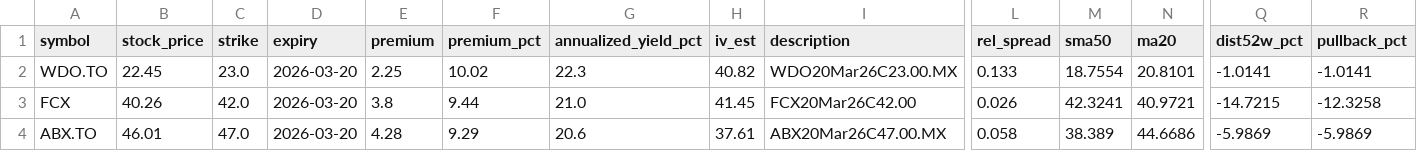
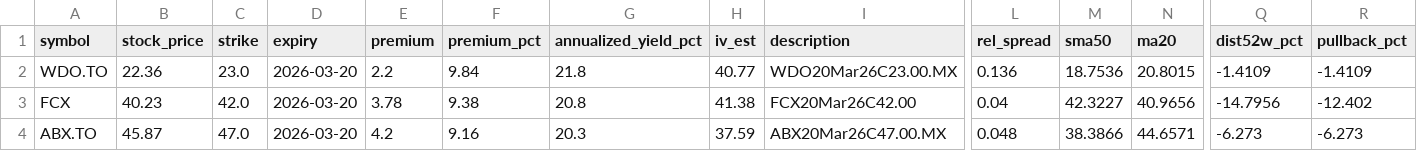
Before and after one commit to mingchen112001-crypto/csv-dashboard, a CSV file: data/best_option.csv, drawn as a sheet; only a part is shown, gaps mark what is left out; the diff covers the shown part only; the diff names each change by its address in the sheet, - before the commit and + after, or states it on an @@ line.

```diff
--- a/data/best_option.csv
+++ b/data/best_option.csv
-B2 (stock_price): 22.45
+B2 (stock_price): 22.36
-E2 (premium): 2.25
+E2 (premium): 2.2
-F2 (premium_pct): 10.02
+F2 (premium_pct): 9.84
-G2 (annualized_yield_pct): 22.3
+G2 (annualized_yield_pct): 21.8
-H2 (iv_est): 40.82
+H2 (iv_est): 40.77
-L2 (rel_spread): 0.133
+L2 (rel_spread): 0.136
-M2 (sma50): 18.7554
+M2 (sma50): 18.7536
-N2 (ma20): 20.8101
+N2 (ma20): 20.8015
-Q2 (dist52w_pct): -1.0141
+Q2 (dist52w_pct): -1.4109
-R2 (pullback_pct): -1.0141
+R2 (pullback_pct): -1.4109
-B3 (stock_price): 40.26
+B3 (stock_price): 40.23
-E3 (premium): 3.8
+E3 (premium): 3.78
-F3 (premium_pct): 9.44
+F3 (premium_pct): 9.38
-G3 (annualized_yield_pct): 21.0
+G3 (annualized_yield_pct): 20.8
-H3 (iv_est): 41.45
+H3 (iv_est): 41.38
-L3 (rel_spread): 0.026
+L3 (rel_spread): 0.04
-M3 (sma50): 42.3241
+M3 (sma50): 42.3227
-N3 (ma20): 40.9721
+N3 (ma20): 40.9656
-Q3 (dist52w_pct): -14.7215
+Q3 (dist52w_pct): -14.7956
-R3 (pullback_pct): -12.3258
+R3 (pullback_pct): -12.402
-B4 (stock_price): 46.01
+B4 (stock_price): 45.87
-E4 (premium): 4.28
+E4 (premium): 4.2
-F4 (premium_pct): 9.29
+F4 (premium_pct): 9.16
-G4 (annualized_yield_pct): 20.6
+G4 (annualized_yield_pct): 20.3
-H4 (iv_est): 37.61
+H4 (iv_est): 37.59
-L4 (rel_spread): 0.058
+L4 (rel_spread): 0.048
-M4 (sma50): 38.389
+M4 (sma50): 38.3866
-N4 (ma20): 44.6686
+N4 (ma20): 44.6571
-Q4 (dist52w_pct): -5.9869
+Q4 (dist52w_pct): -6.273
-R4 (pullback_pct): -5.9869
+R4 (pullback_pct): -6.273
```
Also changed, not shown: 40 edited cells elsewhere in this file, 1 other file.
